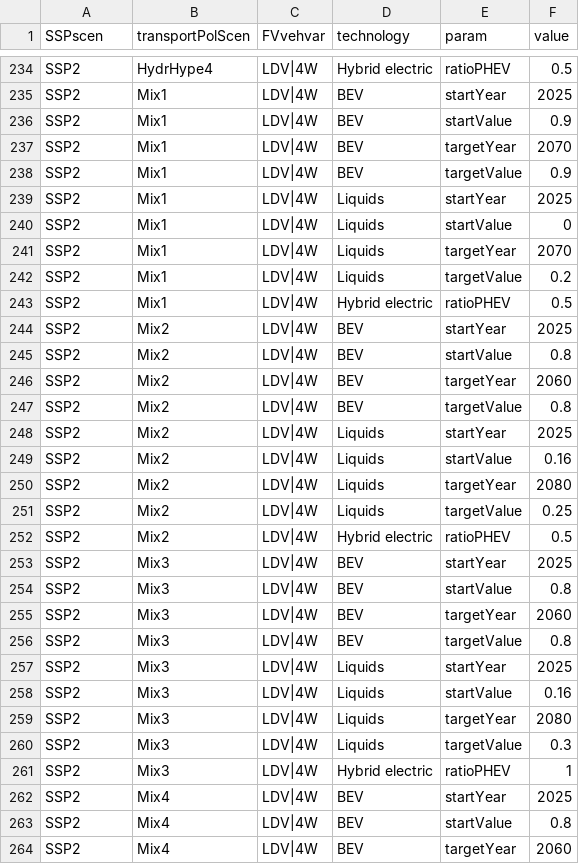
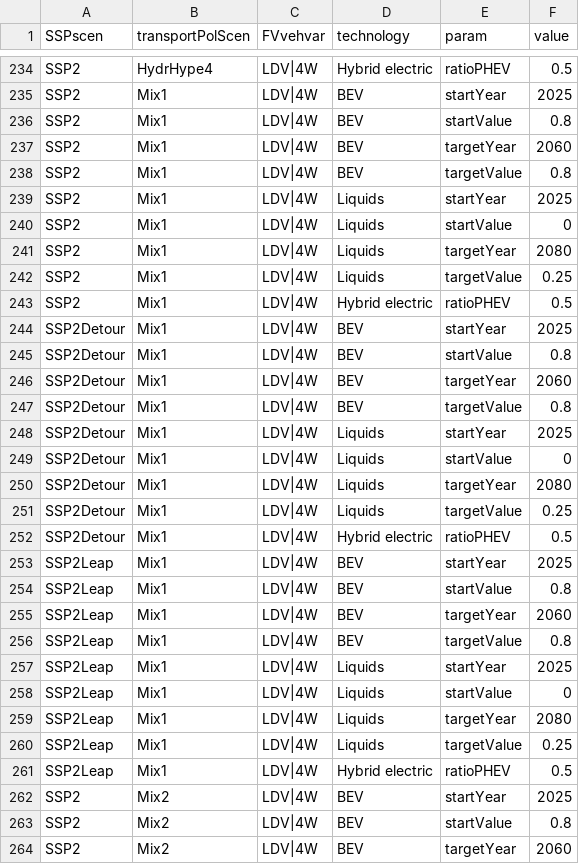
Before and after one commit to jmuessel/edgeTransport, a CSV file: inst/extdata/scenParIncoCost.csv, drawn as a sheet; only a part is shown, gaps mark what is left out; the shorter side is filled out with more unchanged rows; the diff covers the shown part only.

```diff
--- a/inst/extdata/scenParIncoCost.csv
+++ b/inst/extdata/scenParIncoCost.csv
@@ -235,10 +235,28 @@ SSP2;HydrHype4;LDV|4W;Hybrid electric;ratioPHEV;0.5
 SSP2;Mix1;LDV|4W;BEV;startYear;2025
-SSP2;Mix1;LDV|4W;BEV;startValue;0.9
-SSP2;Mix1;LDV|4W;BEV;targetYear;2070
-SSP2;Mix1;LDV|4W;BEV;targetValue;0.9
+SSP2;Mix1;LDV|4W;BEV;startValue;0.8
+SSP2;Mix1;LDV|4W;BEV;targetYear;2060
+SSP2;Mix1;LDV|4W;BEV;targetValue;0.8
 SSP2;Mix1;LDV|4W;Liquids;startYear;2025
 SSP2;Mix1;LDV|4W;Liquids;startValue;0
-SSP2;Mix1;LDV|4W;Liquids;targetYear;2070
-SSP2;Mix1;LDV|4W;Liquids;targetValue;0.2
+SSP2;Mix1;LDV|4W;Liquids;targetYear;2080
+SSP2;Mix1;LDV|4W;Liquids;targetValue;0.25
 SSP2;Mix1;LDV|4W;Hybrid electric;ratioPHEV;0.5
+SSP2Detour;Mix1;LDV|4W;BEV;startYear;2025
+SSP2Detour;Mix1;LDV|4W;BEV;startValue;0.8
+SSP2Detour;Mix1;LDV|4W;BEV;targetYear;2060
+SSP2Detour;Mix1;LDV|4W;BEV;targetValue;0.8
+SSP2Detour;Mix1;LDV|4W;Liquids;startYear;2025
+SSP2Detour;Mix1;LDV|4W;Liquids;startValue;0
+SSP2Detour;Mix1;LDV|4W;Liquids;targetYear;2080
+SSP2Detour;Mix1;LDV|4W;Liquids;targetValue;0.25
+SSP2Detour;Mix1;LDV|4W;Hybrid electric;ratioPHEV;0.5
+SSP2Leap;Mix1;LDV|4W;BEV;startYear;2025
+SSP2Leap;Mix1;LDV|4W;BEV;startValue;0.8
+SSP2Leap;Mix1;LDV|4W;BEV;targetYear;2060
+SSP2Leap;Mix1;LDV|4W;BEV;targetValue;0.8
+SSP2Leap;Mix1;LDV|4W;Liquids;startYear;2025
+SSP2Leap;Mix1;LDV|4W;Liquids;startValue;0
+SSP2Leap;Mix1;LDV|4W;Liquids;targetYear;2080
+SSP2Leap;Mix1;LDV|4W;Liquids;targetValue;0.25
+SSP2Leap;Mix1;LDV|4W;Hybrid electric;ratioPHEV;0.5
 SSP2;Mix2;LDV|4W;BEV;startYear;2025
```
Also changed, not shown: 16 removed rows elsewhere in this file, inst/extdata/scenParDemRegression.csv, 2 other files.
